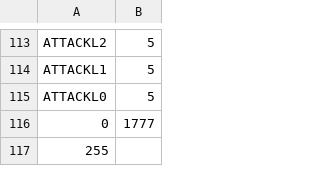
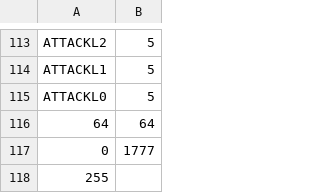
Before and after one commit to Esaft/esaft-cse380, a CSV file: Apps/StoryOfSaft/data/PlayerInfo.csv, drawn as a sheet; only a part is shown, gaps mark what is left out.

```diff
--- a/Apps/StoryOfSaft/data/PlayerInfo.csv
+++ b/Apps/StoryOfSaft/data/PlayerInfo.csv
@@ -115,2 +115,3 @@ ATTACKL1,5
 ATTACKL0,5
+64,64
 0,1777
```
Also changed, not shown: 9 other files.
